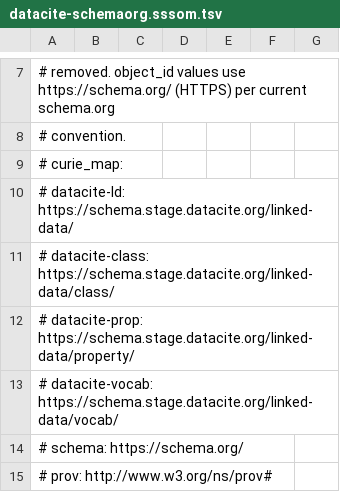
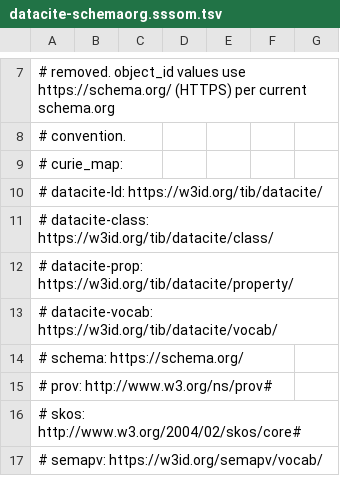
Before and after one commit to TIBHannover/datacite-metadata-toolkit, a TSV file: mappings/datacite-schemaorg.sssom.tsv, drawn as a sheet; only a part is shown, gaps mark what is left out; the shorter side is filled out with more unchanged rows.

Commit message:
SSSOM/JSKOS mappings to production w3id namespace

```diff
--- a/mappings/datacite-schemaorg.sssom.tsv
+++ b/mappings/datacite-schemaorg.sssom.tsv
@@ -9,6 +9,6 @@
 # curie_map:
-#   datacite-ld: https://schema.stage.datacite.org/linked-data/
-#   datacite-class: https://schema.stage.datacite.org/linked-data/class/
-#   datacite-prop: https://schema.stage.datacite.org/linked-data/property/
-#   datacite-vocab: https://schema.stage.datacite.org/linked-data/vocab/
+#   datacite-ld: https://w3id.org/tib/datacite/
+#   datacite-class: https://w3id.org/tib/datacite/class/
+#   datacite-prop: https://w3id.org/tib/datacite/property/
+#   datacite-vocab: https://w3id.org/tib/datacite/vocab/
 #   schema: https://schema.org/
```
Also changed, not shown: 3 other files.
